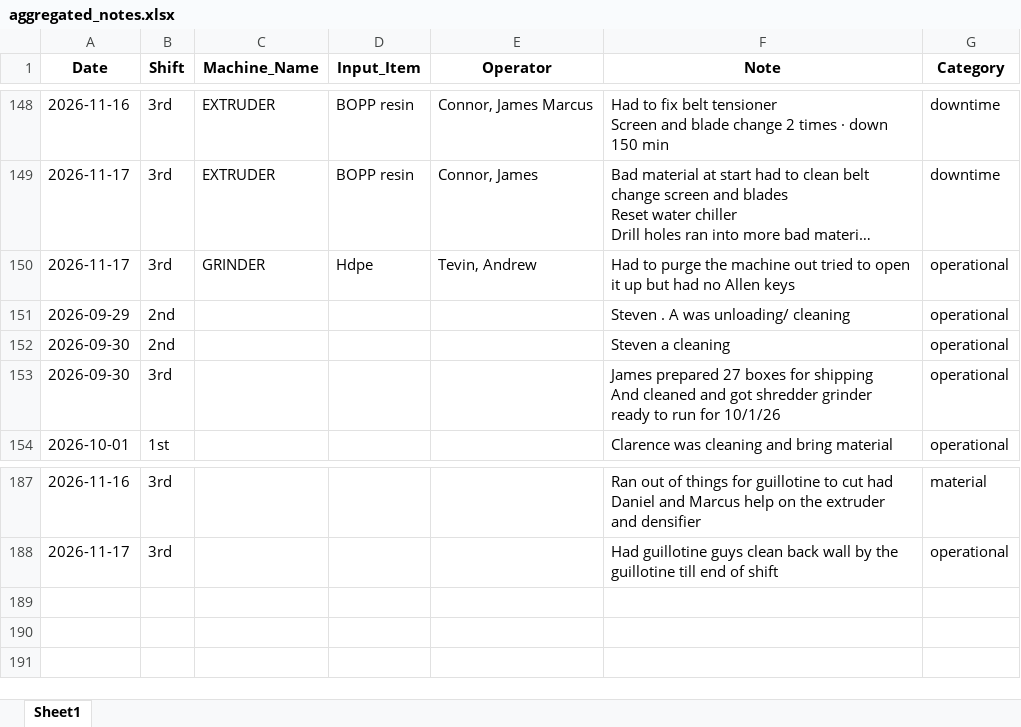
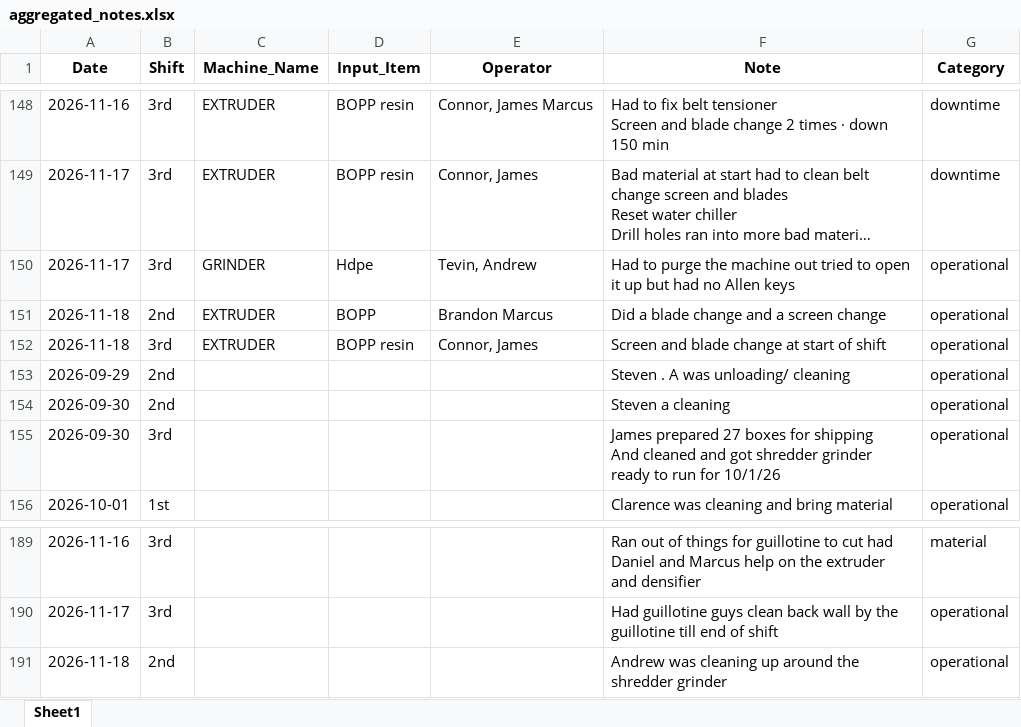
Before and after one commit to zabdulla/walton_production, an Excel workbook: data/aggregated_notes.xlsx, sheet Sheet1, drawn as a sheet; only a part is shown, gaps mark what is left out; long unchanged cells end in …; values as stored, in another font and other column widths than the file's, no borders; the diff names each change by its address in the sheet, - before the commit and + after, or states it on an @@ line.

```diff
--- a/data/aggregated_notes.xlsx (sheet Sheet1)
+++ b/data/aggregated_notes.xlsx (sheet Sheet1)
+row 151: 2026-11-18 | 2nd | EXTRUDER | BOPP | Brandon Marcus | Did a blade change and a screen change | operational
+row 152: 2026-11-18 | 3rd | EXTRUDER | BOPP resin | Connor, James | Screen and blade change at start of shift | operational
+row 191: 2026-11-18 | 2nd |  |  |  | Andrew was cleaning up around the shredder grinder | operational
```
Also changed, not shown: data/aggregated_daily_data.xlsx, 5 other files.
